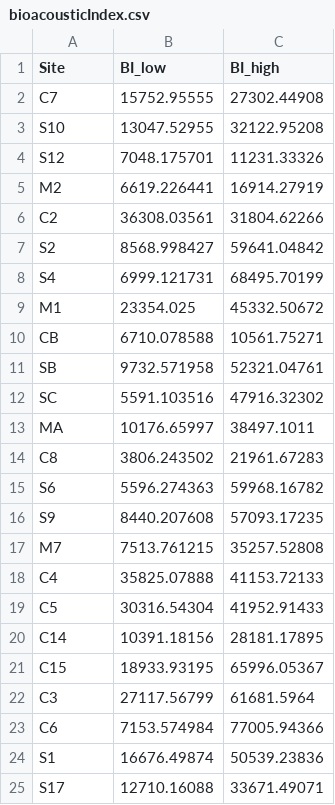
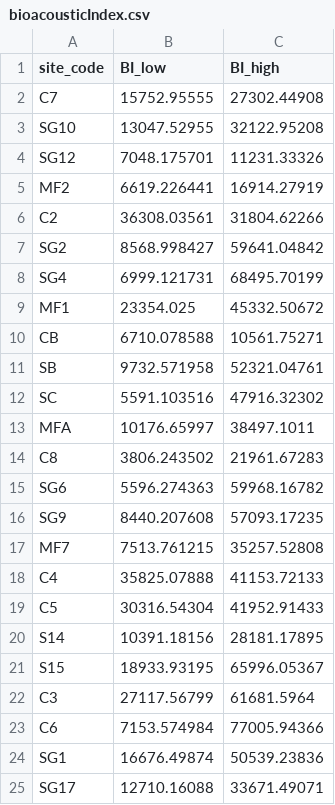
Before and after one commit to rebeccavh-git/estuarine_soundscapes, a CSV file: data/clean_data/bioacousticIndex.csv, drawn as a sheet.

```diff
--- a/data/clean_data/bioacousticIndex.csv
+++ b/data/clean_data/bioacousticIndex.csv
@@ -1,10 +1,10 @@
-Site,BI_low,BI_high
+site_code,BI_low,BI_high
 C7,15752.95555,27302.44908
-S10,13047.52955,32122.95208
-S12,7048.175701,11231.33326
-M2,6619.226441,16914.27919
+SG10,13047.52955,32122.95208
+SG12,7048.175701,11231.33326
+MF2,6619.226441,16914.27919
 C2,36308.03561,31804.62266
-S2,8568.998427,59641.04842
-S4,6999.121731,68495.70199
-M1,23354.025,45332.50672
+SG2,8568.998427,59641.04842
+SG4,6999.121731,68495.70199
+MF1,23354.025,45332.50672
 CB,6710.078588,10561.75271
@@ -12,14 +12,14 @@ SB,9732.571958,52321.04761
 SC,5591.103516,47916.32302
-MA,10176.65997,38497.1011
+MFA,10176.65997,38497.1011
 C8,3806.243502,21961.67283
-S6,5596.274363,59968.16782
-S9,8440.207608,57093.17235
-M7,7513.761215,35257.52808
+SG6,5596.274363,59968.16782
+SG9,8440.207608,57093.17235
+MF7,7513.761215,35257.52808
 C4,35825.07888,41153.72133
 C5,30316.54304,41952.91433
-C14,10391.18156,28181.17895
-C15,18933.93195,65996.05367
+S14,10391.18156,28181.17895
+S15,18933.93195,65996.05367
 C3,27117.56799,61681.5964
 C6,7153.574984,77005.94366
-S1,16676.49874,50539.23836
-S17,12710.16088,33671.49071
+SG1,16676.49874,50539.23836
+SG17,12710.16088,33671.49071
```
Also changed, not shown: data/clean_data/ecometrics.csv, data/clean_data/ecometricsCreek.csv, 6 other files.
